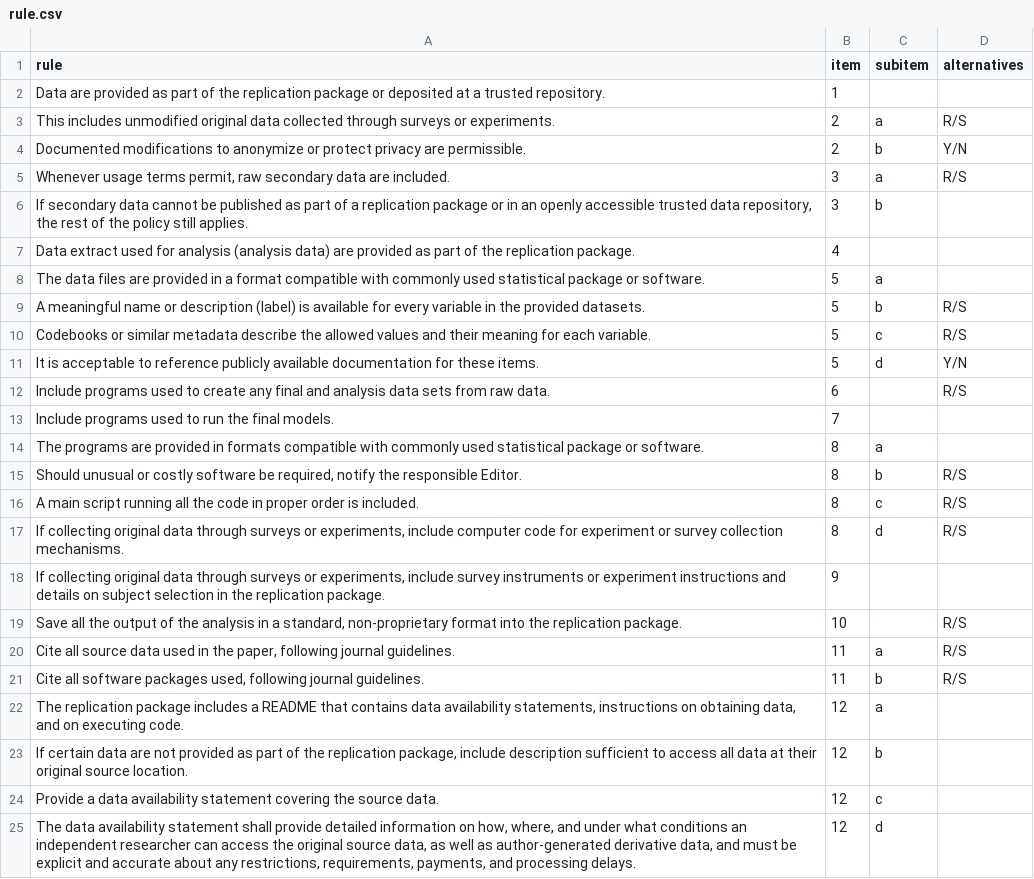
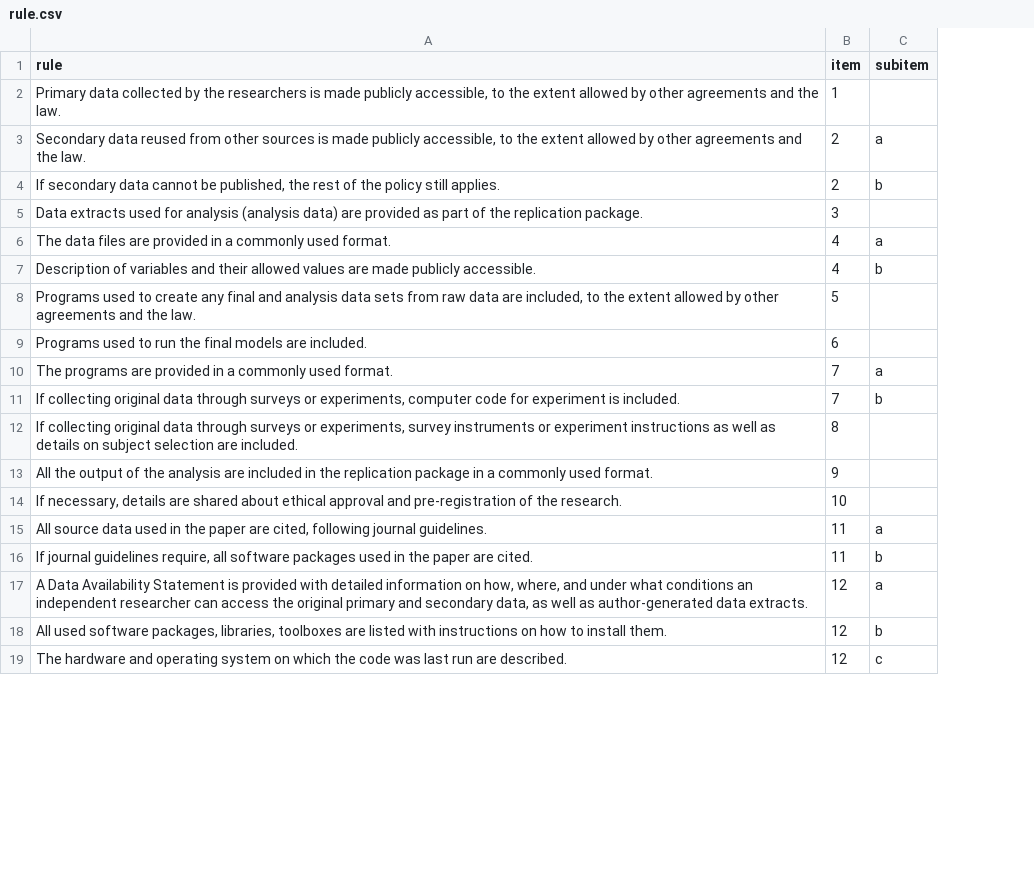
Before and after one commit to REStud/guidance, a CSV file: RRS/rule.csv, drawn as a sheet; only a part is shown; removed rows and columns are numbered as before the commit, all else as after; the diff covers the shown part only; the diff names each change by its address in the sheet, - before the commit and + after, or states it on an @@ line.

Commit message:
Edit rules in .csv format for track changes purposes

```diff
--- a/RRS/rule.csv
+++ b/RRS/rule.csv
-column D (alternatives), rows 3-4: R/S | Y/N; row 12: R/S; rows 17-21: R/S |  | R/S | R/S | R/S
-A2 (rule): Data are provided as part of the replication package or deposited at a trusted repository.
+A2 (rule): Primary data collected by the researchers is made publicly accessible, to the extent allowed by other agreements and the law.
-A3 (rule): This includes unmodified original data collected through surveys or experiments.
+A3 (rule): Secondary data reused from other sources is made publicly accessible, to the extent allowed by other agreements and the law.
-A4 (rule): Documented modifications to anonymize or protect privacy are permissible.
+A4 (rule): If secondary data cannot be published, the rest of the policy still applies.
-row 5: Whenever usage terms permit, raw secondary data are included. | 3 | a | R/S
-row 6: If secondary data cannot be published as part of a replication package or in an openly accessible trusted data repository, the rest of the policy still applies. | 3 | b
-row 7: Data extract used for analysis (analysis data) are provided as part of the replication package. | 4
-row 8: The data files are provided in a format compatible with commonly used statistical package or software. | 5 | a
-row 9: A meaningful name or description (label) is available for every variable in the provided datasets. | 5 | b | R/S
-row 10: Codebooks or similar metadata describe the allowed values and their meaning for each variable. | 5 | c | R/S
-row 11: It is acceptable to reference publicly available documentation for these items. | 5 | d | Y/N
+row 5: Data extracts used for analysis (analysis data) are provided as part of the replication package. | 3
+row 6: The data files are provided in a commonly used format. | 4 | a
+row 7: Description of variables and their allowed values are made publicly accessible. | 4 | b
+row 8: Programs used to create any final and analysis data sets from raw data are included, to the extent allowed by other agreements and the law. | 5
-A9 (rule): Include programs used to create any final and analysis data sets from raw data.
+A9 (rule): Programs used to run the final models are included.
-row 13: Include programs used to run the final models. | 7
-row 14: The programs are provided in formats compatible with commonly used statistical package or software. | 8 | a
-row 15: Should unusual or costly software be required, notify the responsible Editor. | 8 | b | R/S
-row 16: A main script running all the code in proper order is included. | 8 | c | R/S
+row 10: The programs are provided in a commonly used format. | 7 | a
+row 11: If collecting original data through surveys or experiments, computer code for experiment is included. | 7 | b
-A12 (rule): …or experiments, include computer code for experiment or survey collection mechanisms.
+A12 (rule): …or experiments, survey instruments or experiment instructions as well as details on subject selection are included.
-C12 (subitem): d
+C12 (subitem): (empty)
-A13 (rule): If collecting original data through surveys or experiments, include survey instruments or experiment instructions and details on subject selection in the replication package.
+A13 (rule): All the output of the analysis are included in the replication package in a commonly used format.
-A14 (rule): Save all the output of the analysis in a standard, non-proprietary format into the replication package.
+A14 (rule): If necessary, details are shared about ethical approval and pre-registration of the research.
-A15 (rule): Cite all source data used in the paper, following journal…
+A15 (rule): All source data used in the paper are cited, following journal…
-A16 (rule): Cite all software packages used, following journal guidelines.
+A16 (rule): If journal guidelines require, all software packages used in the paper are cited.
-A17 (rule): The replication package includes a README that contains data availability statements, instructions on obtaining data, and on executing code.
+A17 (rule): A Data Availability Statement is provided with detailed information on how, where, and under what conditions an independent researcher can access the original primary and secondary data, as well as author-generated data extracts.
-A18 (rule): If certain data are not provided as part of the replication package, include description sufficient to access all data at their original source location.
+A18 (rule): All used software packages, libraries, toolboxes are listed with instructions on how to install them.
-A19 (rule): Provide a data availability statement covering the source data.
+A19 (rule): The hardware and operating system on which the code was last run are described.
-row 25: The data availability statement shall provide detailed information on how, where, and under what conditions an independent researcher can access the original source data, as well as author-generated derivative data, and must be explicit and accurate about any restrictions, requirements, payments, and processing delays. | 12 | d
```
Also changed, not shown: 1 added row, 4 removed rows and 7 edited cells elsewhere in this file, RRS/item.csv, 1 other file.
